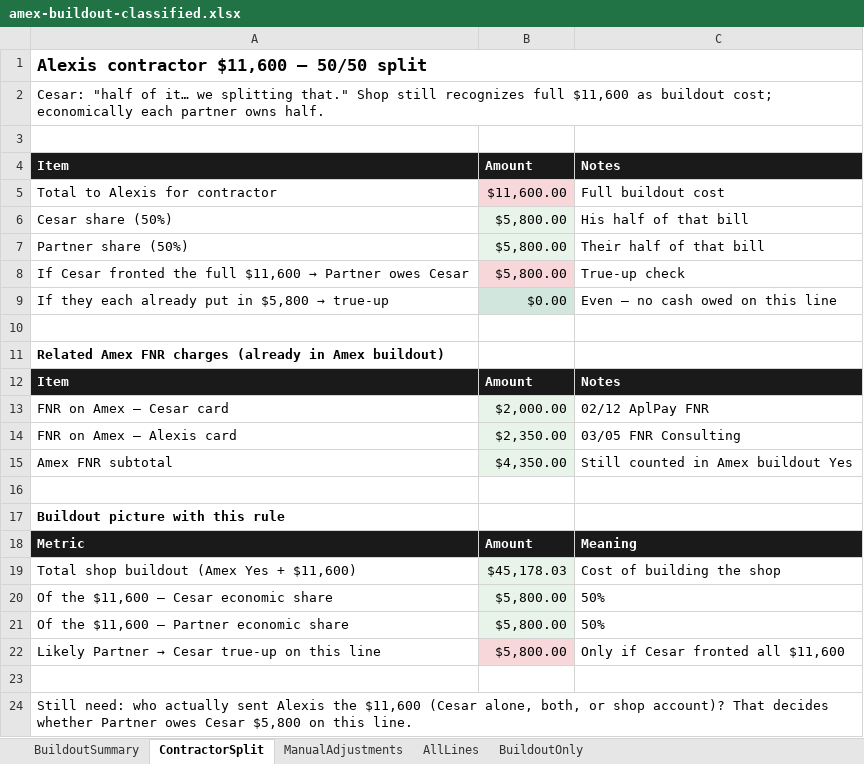
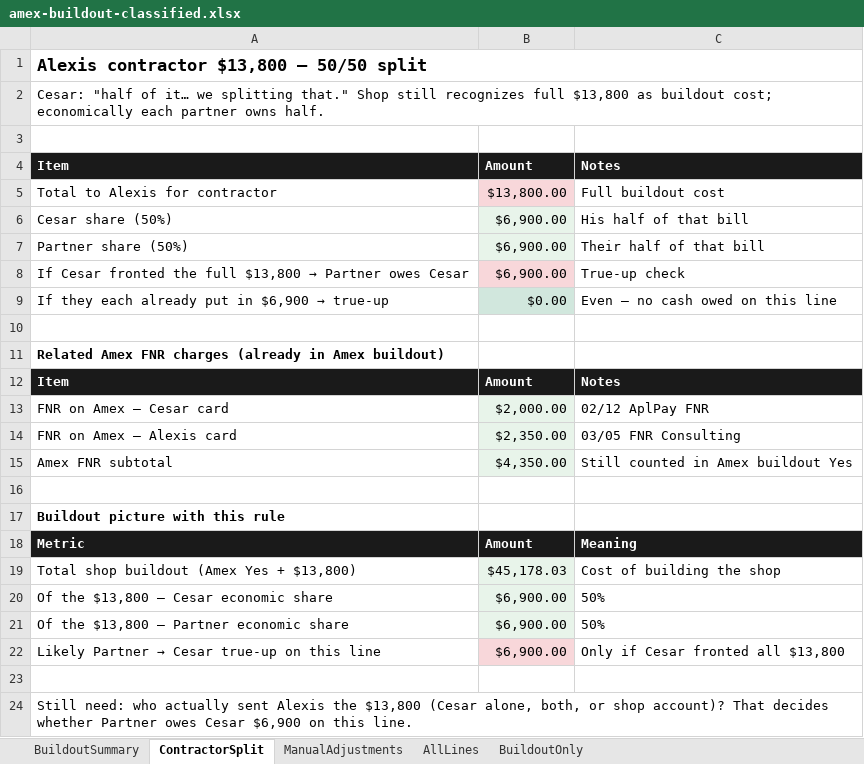
Before and after one commit to cesarblendss-ai/THE-BARBER-LOUNGE, an Excel workbook: finance/amex-buildout-classified.xlsx, sheet ContractorSplit, drawn as a sheet; values as stored, in another font and other column widths than the file's, no borders; the diff names each change by its address in the sheet, - before the commit and + after, or states it on an @@ line.

```diff
--- a/finance/amex-buildout-classified.xlsx (sheet ContractorSplit)
+++ b/finance/amex-buildout-classified.xlsx (sheet ContractorSplit)
-A1: Alexis contractor $11,600 — 50/50 split
+A1: Alexis contractor $13,800 — 50/50 split
-A2: …recognizes full $11,600 as buildout…
+A2: …recognizes full $13,800 as buildout…
-B5: $11,600.00
+B5: $13,800.00
-B6:B8: $5,800.00
+B6:B8: $6,900.00
@@ A8: …the full $11,600 → Partner… → …the full $13,800 → Partner… @@
@@ A9: If they each already put in $5,800 → true-up → If they each already put in $6,900 → true-up @@
-A19: Total shop buildout (Amex Yes + $11,600)
+A19: Total shop buildout (Amex Yes + $13,800)
-A20: Of the $11,600 — Cesar economic share
+A20: Of the $13,800 — Cesar economic share
-B20:B22: $5,800.00
+B20:B22: $6,900.00
-A21: Of the $11,600 — Partner economic share
+A21: Of the $13,800 — Partner economic share
-C22: Only if Cesar fronted all $11,600
+C22: Only if Cesar fronted all $13,800
-A24: …Alexis the $11,600 (Cesar alone, both, or shop account)? That decides whether Partner owes Cesar $5,800 on this…
+A24: …Alexis the $13,800 (Cesar alone, both, or shop account)? That decides whether Partner owes Cesar $6,900 on this…
```
Also changed, not shown: sheet ManualAdjustments, sheet BuildoutSummary, sheet BuildoutOnly, sheet AllLines, 1 other file.
